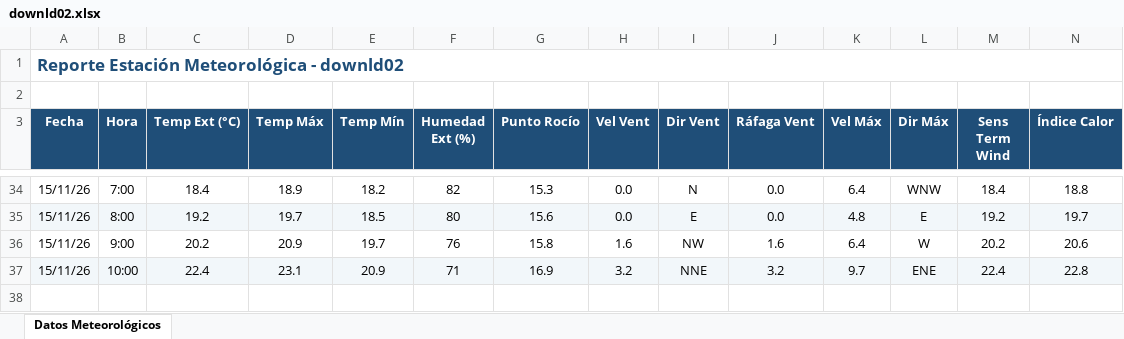
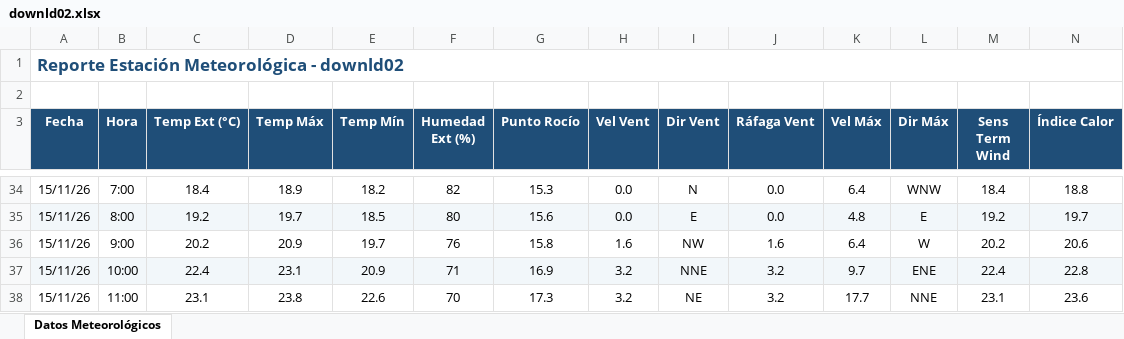
Before and after one commit to intasalta/ema_cerrillos, an Excel workbook: downld02.xlsx, sheet Datos Meteorológicos, drawn as a sheet; only a part is shown, gaps mark what is left out; values as stored, in another font and other column widths than the file's, no borders; rows hold the shown columns only; the diff names each change by its address in the sheet, - before the commit and + after, or states it on an @@ line.

```diff
--- a/downld02.xlsx (sheet Datos Meteorológicos)
+++ b/downld02.xlsx (sheet Datos Meteorológicos)
+row 38: 15/11/26 | 11:00 | 23.1 | 23.8 | 22.6 | 70 | 17.3 | 3.2 | NE | 3.2 | 17.7 | NNE | 23.1 | 23.6
```
Also changed, not shown: downld08.xlsx, 2 other files.
